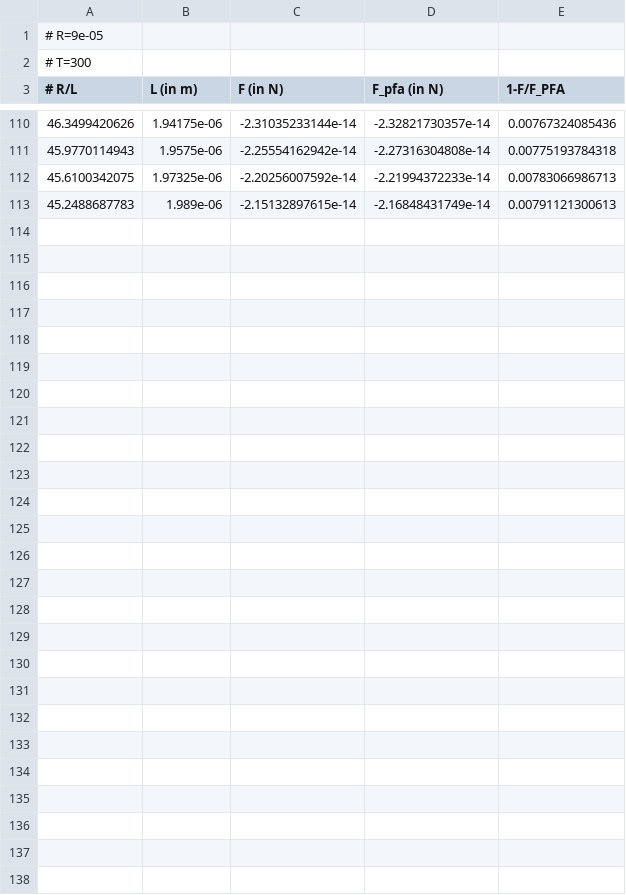
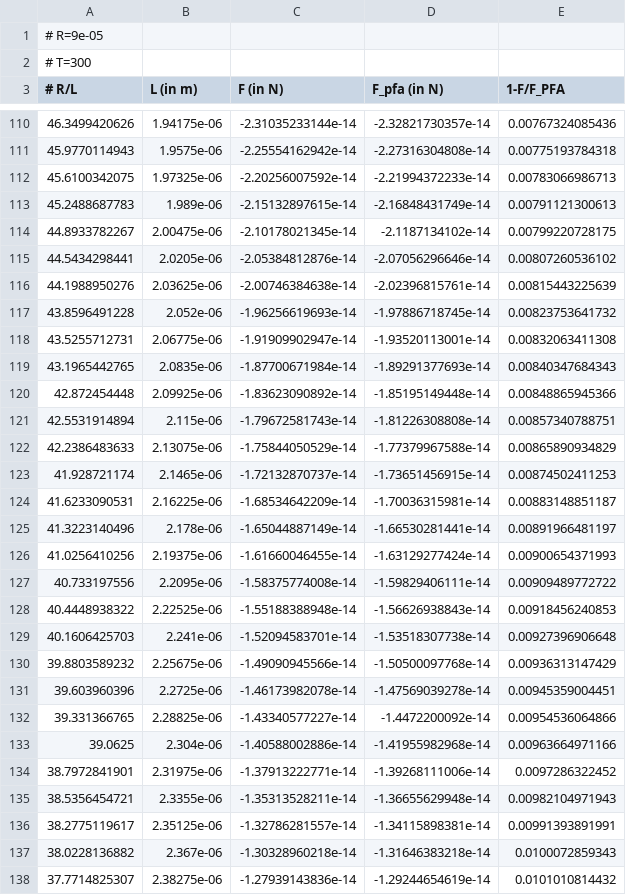
Before and after one commit to michael-hartmann/caps, a CSV file: data/pfa/T=300K/R90mu/F.csv, drawn as a sheet; only a part is shown, gaps mark what is left out.

```diff
--- a/data/pfa/T=300K/R90mu/F.csv
+++ b/data/pfa/T=300K/R90mu/F.csv
@@ -113 +113,26 @@
 45.2488687783, 1.989e-06, -2.15132897615e-14, -2.16848431749e-14, 0.00791121300613
+44.8933782267, 2.00475e-06, -2.10178021345e-14, -2.1187134102e-14, 0.00799220728175
+44.5434298441, 2.0205e-06, -2.05384812876e-14, -2.07056296646e-14, 0.00807260536102
+44.1988950276, 2.03625e-06, -2.00746384638e-14, -2.02396815761e-14, 0.00815443225639
+43.8596491228, 2.052e-06, -1.96256619693e-14, -1.97886718745e-14, 0.00823753641732
+43.5255712731, 2.06775e-06, -1.91909902947e-14, -1.93520113001e-14, 0.00832063411308
+43.1965442765, 2.0835e-06, -1.87700671984e-14, -1.89291377693e-14, 0.00840347684343
+42.872454448, 2.09925e-06, -1.83623090892e-14, -1.85195149448e-14, 0.00848865945366
+42.5531914894, 2.115e-06, -1.79672581743e-14, -1.81226308808e-14, 0.00857340788751
+42.2386483633, 2.13075e-06, -1.75844050529e-14, -1.77379967588e-14, 0.00865890934829
+41.928721174, 2.1465e-06, -1.72132870737e-14, -1.73651456915e-14, 0.00874502411253
+41.6233090531, 2.16225e-06, -1.68534642209e-14, -1.70036315981e-14, 0.00883148851187
+41.3223140496, 2.178e-06, -1.65044887149e-14, -1.66530281441e-14, 0.00891966481197
+41.0256410256, 2.19375e-06, -1.61660046455e-14, -1.63129277424e-14, 0.00900654371993
+40.733197556, 2.2095e-06, -1.58375774008e-14, -1.59829406111e-14, 0.00909489772722
+40.4448938322, 2.22525e-06, -1.55188388948e-14, -1.56626938843e-14, 0.00918456240853
+40.1606425703, 2.241e-06, -1.52094583701e-14, -1.53518307738e-14, 0.00927396906648
+39.8803589232, 2.25675e-06, -1.49090945566e-14, -1.50500097768e-14, 0.00936313147429
+39.603960396, 2.2725e-06, -1.46173982078e-14, -1.47569039278e-14, 0.00945359004451
+39.331366765, 2.28825e-06, -1.43340577227e-14, -1.4472200092e-14, 0.00954536064866
+39.0625, 2.304e-06, -1.40588002886e-14, -1.41955982968e-14, 0.00963664971166
+38.7972841901, 2.31975e-06, -1.37913222771e-14, -1.39268111006e-14, 0.0097286322452
+38.5356454721, 2.3355e-06, -1.35313528211e-14, -1.36655629948e-14, 0.00982104971943
+38.2775119617, 2.35125e-06, -1.32786281557e-14, -1.34115898381e-14, 0.00991393891991
+38.0228136882, 2.367e-06, -1.30328960218e-14, -1.31646383218e-14, 0.0100072859343
+37.7714825307, 2.38275e-06, -1.27939143836e-14, -1.29244654619e-14, 0.0101010814432
```
Also changed, not shown: data/pfa/T=300K/R90mu/E.csv, 25 other files.
